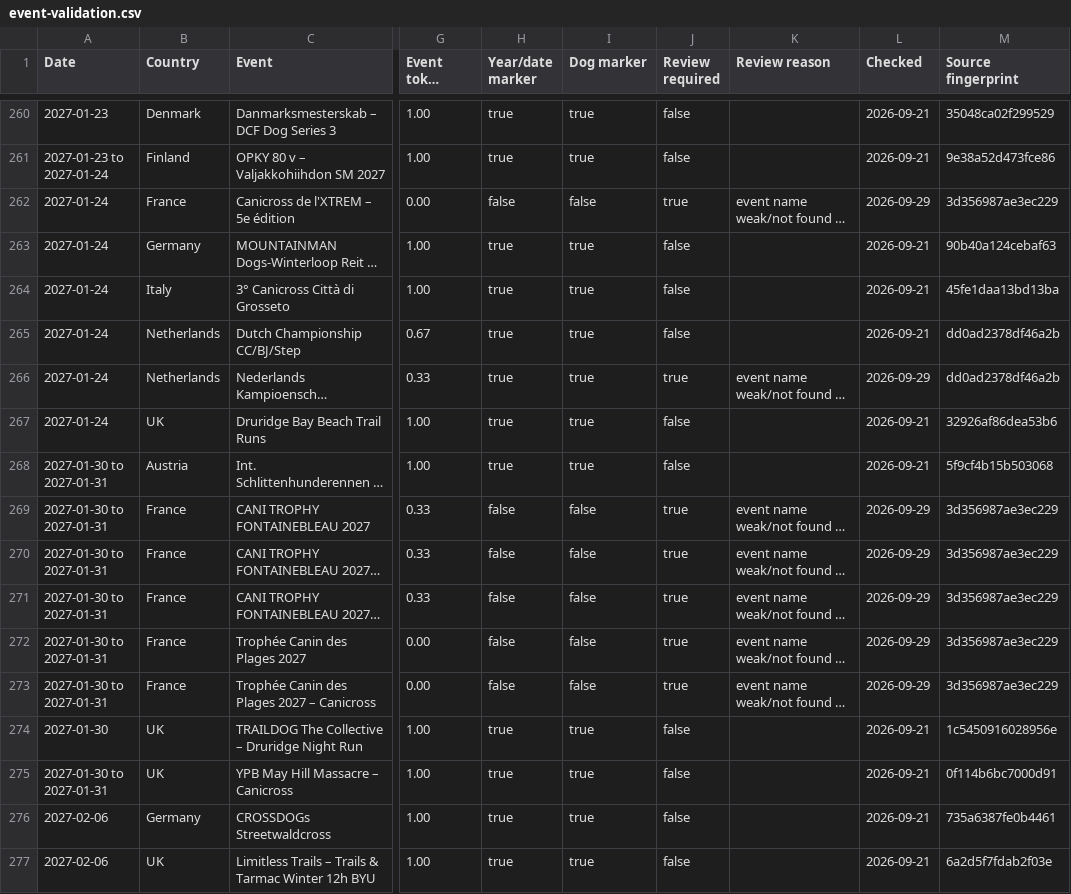
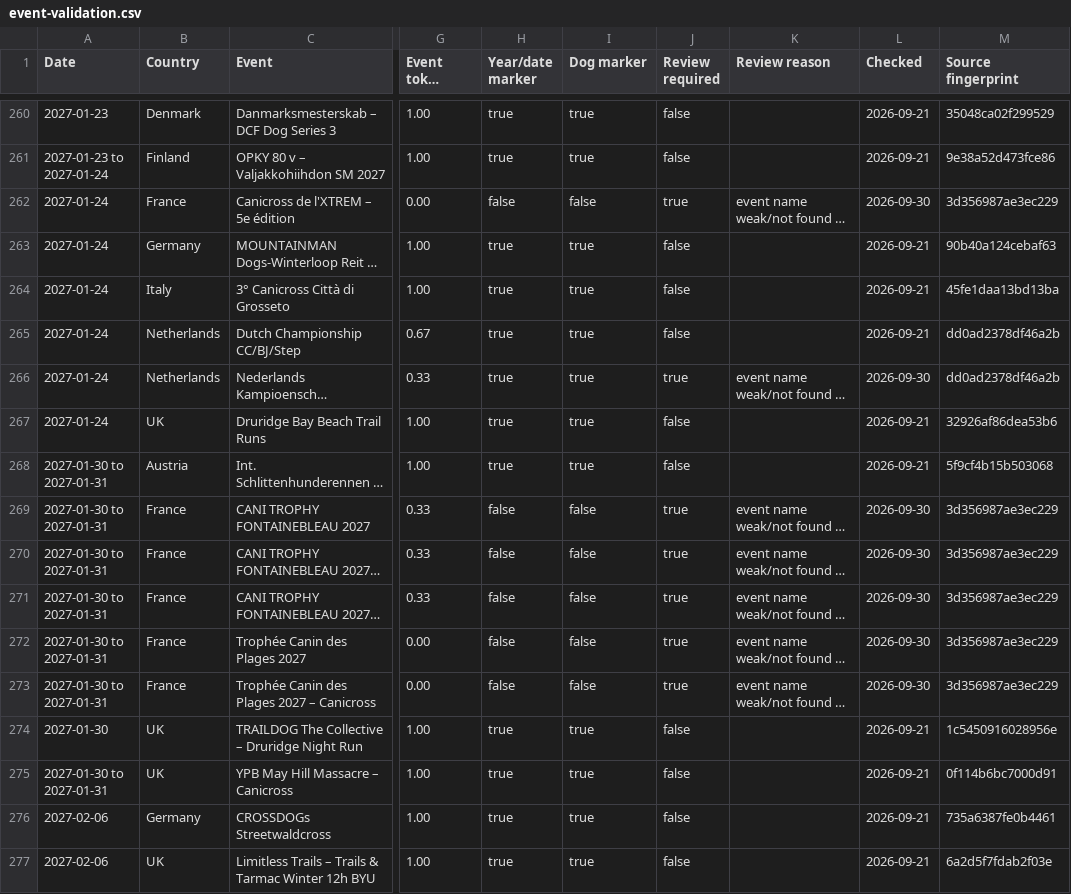
Before and after one commit to zoyored/dogs, a CSV file: data/event-validation.csv, drawn as a sheet; only a part is shown, gaps mark what is left out; long unchanged cells end in …; the diff covers the shown part only; the diff names each change by its address in the sheet, - before the commit and + after, or states it on an @@ line.

```diff
--- a/data/event-validation.csv
+++ b/data/event-validation.csv
-L262 (Checked): 2026-09-29
+L262 (Checked): 2026-09-30
-L266 (Checked): 2026-09-29
+L266 (Checked): 2026-09-30
-L269:L273 (Checked): 2026-09-29
+L269:L273 (Checked): 2026-09-30
```
Also changed, not shown: 124 edited cells elsewhere in this file, 1 other file.
